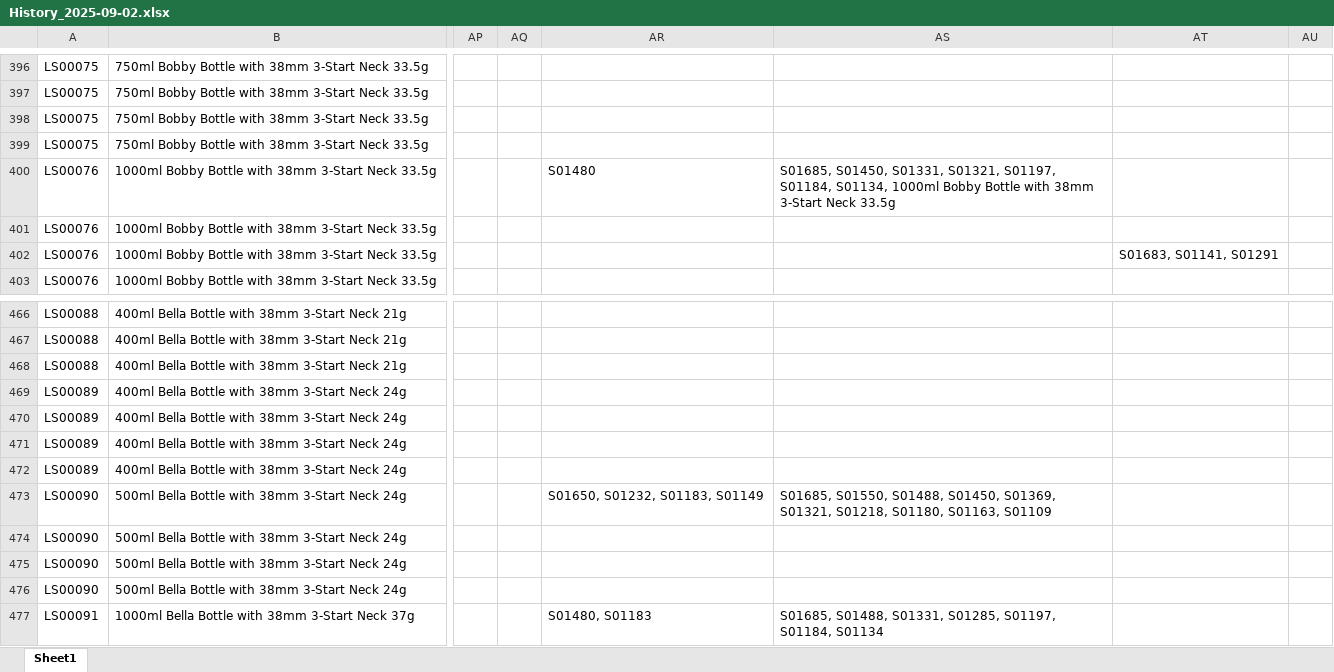
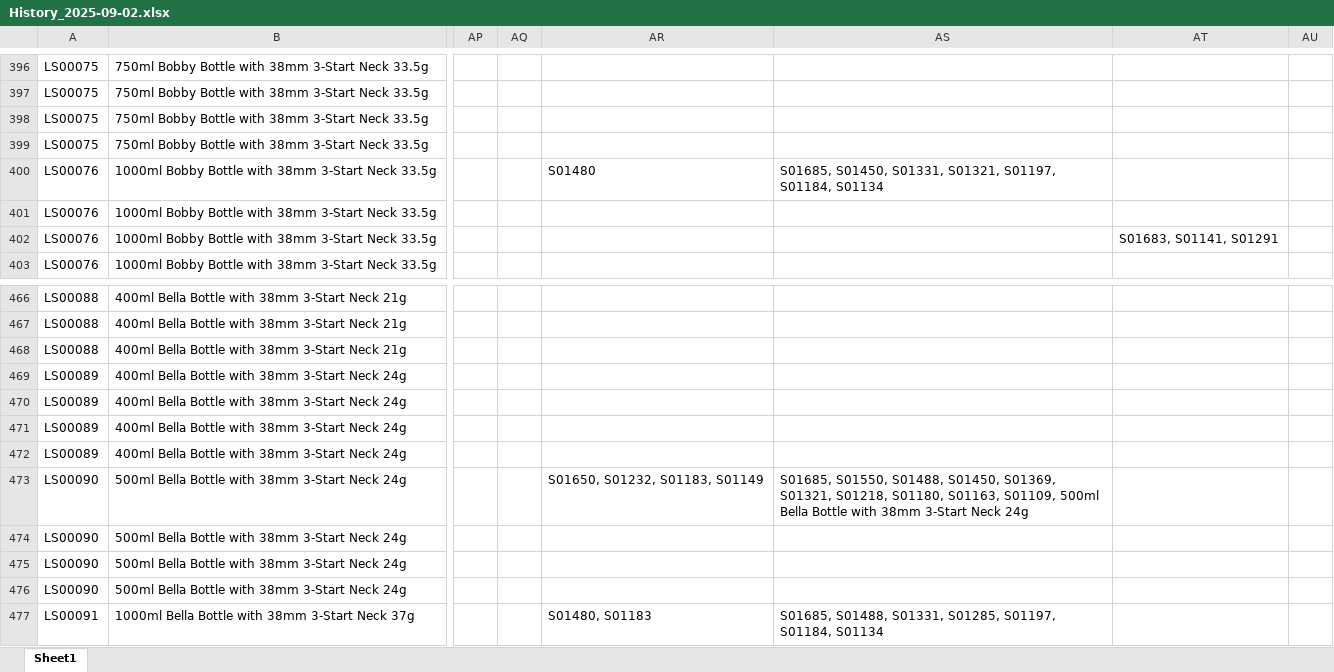
Before and after one commit to BobTheBu006/APIcall_n8n-DK_hist_files, an Excel workbook: history/History_2025-09-02.xlsx, sheet Sheet1, drawn as a sheet; only a part is shown, gaps mark what is left out; values as stored, in another font and other column widths than the file's, no borders; the diff names each change by its address in the sheet, - before the commit and + after, or states it on an @@ line.

Commit message:
Auto-upload: History_2025-09-02.xlsx

```diff
--- a/history/History_2025-09-02.xlsx (sheet Sheet1)
+++ b/history/History_2025-09-02.xlsx (sheet Sheet1)
-AS400: …S01197, S01184, S01134, 1000ml Bobby Bottle with 38mm 3-Start Neck 33.5g
+AS400: …S01197, S01184, S01134
-AS473: …S01180, S01163, S01109
+AS473: …S01180, S01163, S01109, 500ml Bella Bottle with 38mm 3-Start Neck 24g
```
